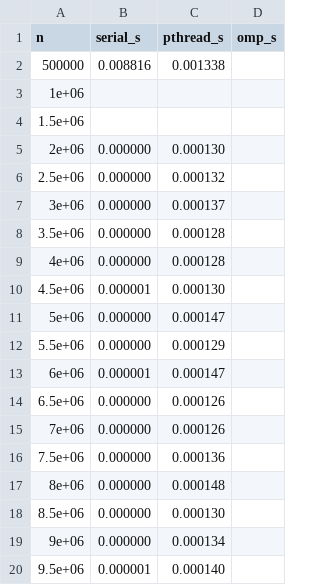
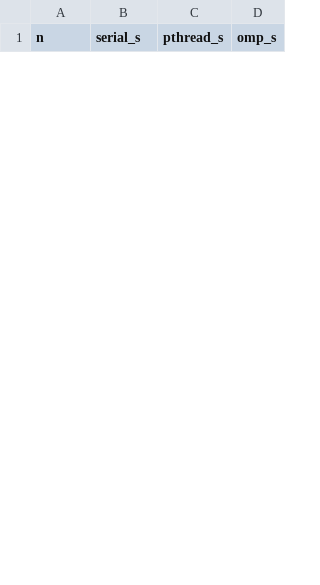
Before and after one commit to Emmapoky/FIT3143, a CSV file: Lab1_W4/results_by_n.csv, drawn as a sheet; only a part is shown; the diff covers the shown part only.

```diff
--- a/Lab1_W4/results_by_n.csv
+++ b/Lab1_W4/results_by_n.csv
@@ -1,20 +1 @@
 n,serial_s,pthread_s,omp_s
-500000,0.008816,0.001338,
-1e+06,,,
-1.5e+06,,,
-2e+06,0.000000,0.000130,
-2.5e+06,0.000000,0.000132,
-3e+06,0.000000,0.000137,
-3.5e+06,0.000000,0.000128,
-4e+06,0.000000,0.000128,
-4.5e+06,0.000001,0.000130,
-5e+06,0.000000,0.000147,
-5.5e+06,0.000000,0.000129,
-6e+06,0.000001,0.000147,
-6.5e+06,0.000000,0.000126,
-7e+06,0.000000,0.000126,
-7.5e+06,0.000000,0.000136,
-8e+06,0.000000,0.000148,
-8.5e+06,0.000000,0.000130,
-9e+06,0.000000,0.000134,
-9.5e+06,0.000001,0.000140,
```
Also changed, not shown: 30 added rows and 11 removed rows elsewhere in this file, Lab1_W4/results_by_threads.csv, 42 other files.
